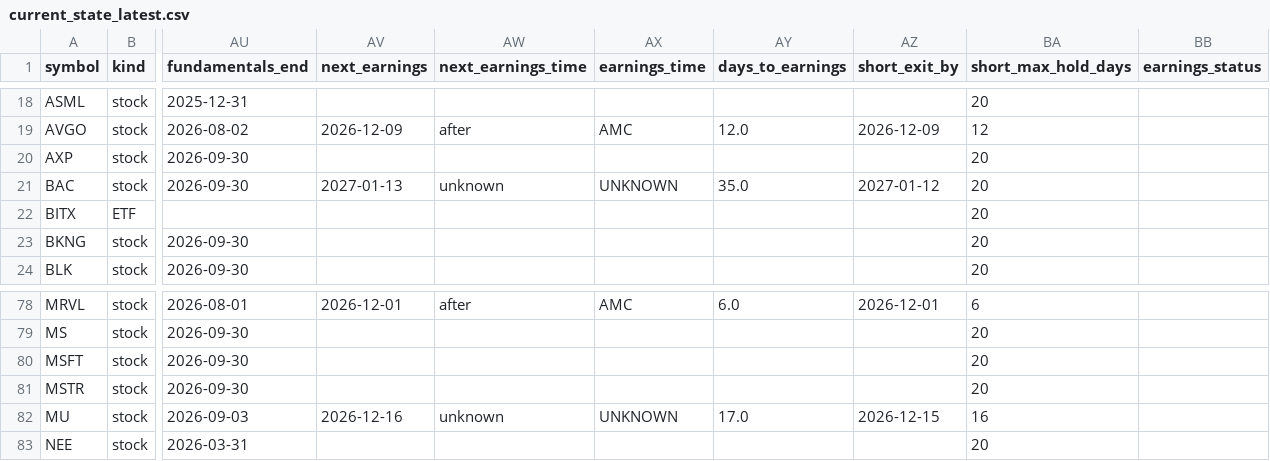
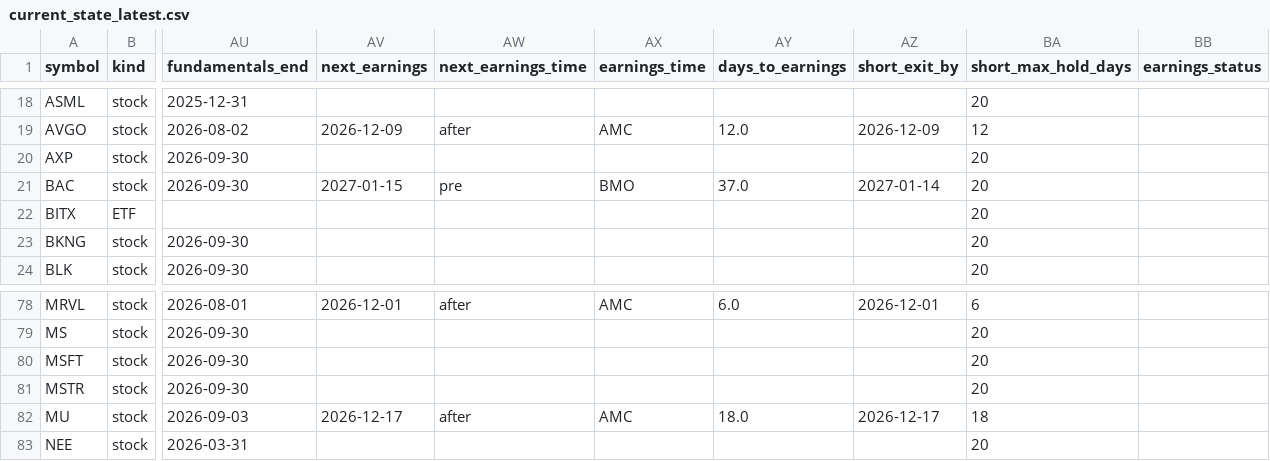
Before and after one commit to Liornim/spmo-market-bridge, a CSV file: core/current_state_latest.csv, drawn as a sheet; only a part is shown, gaps mark what is left out; the diff names each change by its address in the sheet, - before the commit and + after, or states it on an @@ line.

```diff
--- a/core/current_state_latest.csv
+++ b/core/current_state_latest.csv
-AV21 (next_earnings): 2027-01-13
+AV21 (next_earnings): 2027-01-15
-AW21 (next_earnings_time): unknown
+AW21 (next_earnings_time): pre
-AX21 (earnings_time): UNKNOWN
+AX21 (earnings_time): BMO
-AY21 (days_to_earnings): 35.0
+AY21 (days_to_earnings): 37.0
-AZ21 (short_exit_by): 2027-01-12
+AZ21 (short_exit_by): 2027-01-14
-AV82 (next_earnings): 2026-12-16
+AV82 (next_earnings): 2026-12-17
-AW82 (next_earnings_time): unknown
+AW82 (next_earnings_time): after
-AX82 (earnings_time): UNKNOWN
+AX82 (earnings_time): AMC
-AY82 (days_to_earnings): 17.0
+AY82 (days_to_earnings): 18.0
-AZ82 (short_exit_by): 2026-12-15
+AZ82 (short_exit_by): 2026-12-17
-BA82 (short_max_hold_days): 16
+BA82 (short_max_hold_days): 18
```
Also changed, not shown: core/history/state_2026-11-20.csv, 4 other files.
